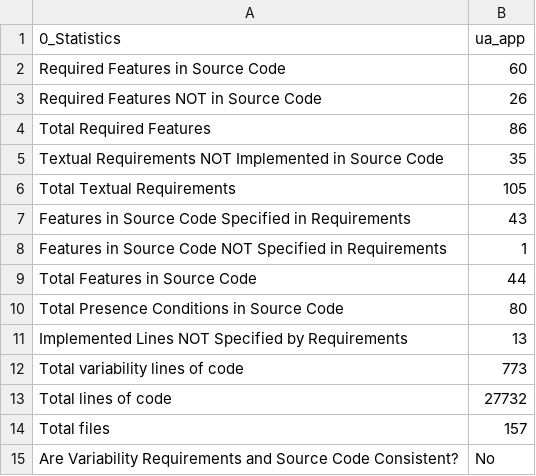
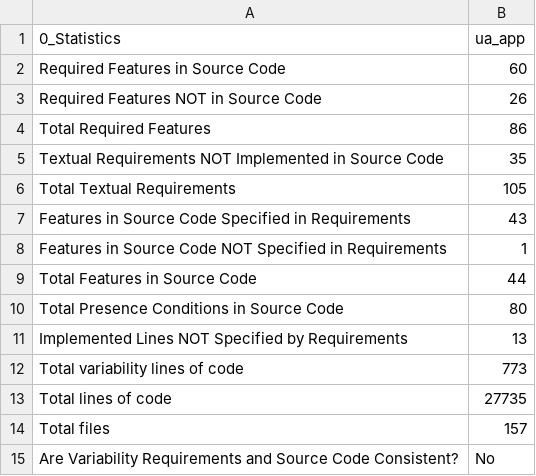
Before and after one commit to chinkhor/VarCHEKER, a CSV file: reports/stat_ua_app.csv, drawn as a sheet.

Commit message:
update Tue Jun  2 14:22:40 CDT 2026

```diff
--- a/reports/stat_ua_app.csv
+++ b/reports/stat_ua_app.csv
@@ -12,3 +12,3 @@ Implemented Lines NOT Specified by Requirements,13
 Total variability lines of code,773
-Total lines of code,27732
+Total lines of code,27735
 Total files,157
```
